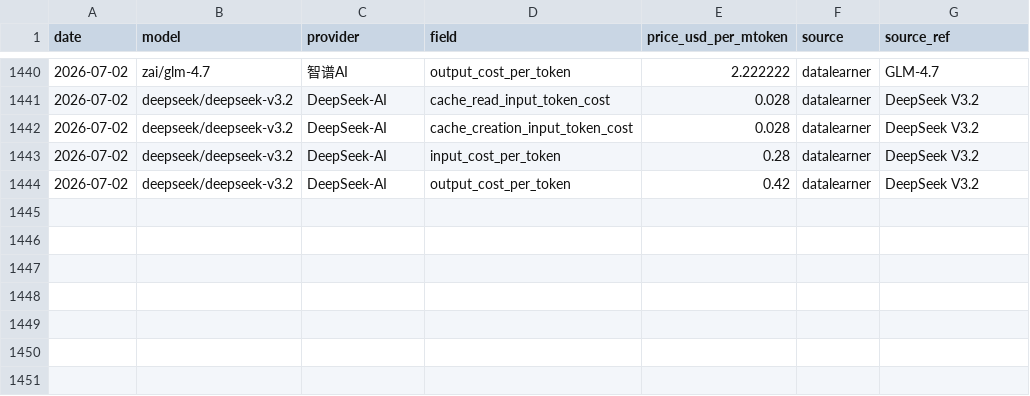
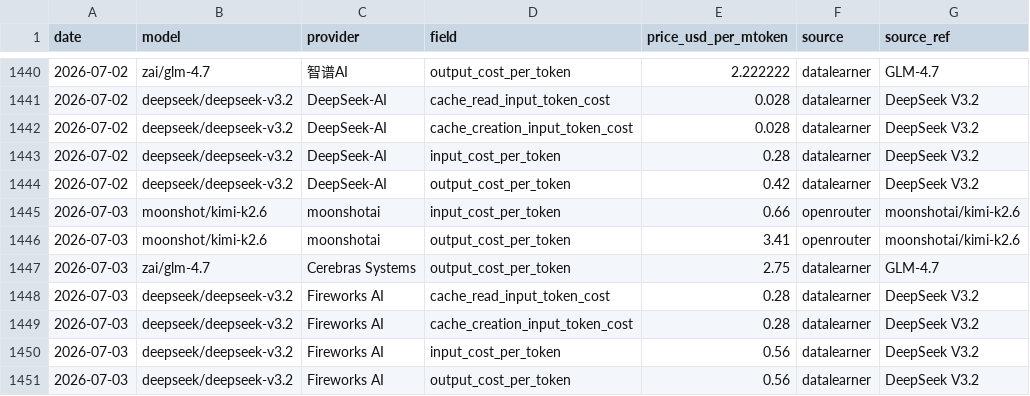
Before and after one commit to cherielilili/llm-pricing-tracker, a CSV file: data/history.csv, drawn as a sheet; only a part is shown, gaps mark what is left out.

```diff
--- a/data/history.csv
+++ b/data/history.csv
@@ -1444 +1444,8 @@ date,model,provider,field,price_usd_per_mtoken,source,source_ref
 2026-07-02,deepseek/deepseek-v3.2,DeepSeek-AI,output_cost_per_token,0.42,datalearner,DeepSeek V3.2
+2026-07-03,moonshot/kimi-k2.6,moonshotai,input_cost_per_token,0.66,openrouter,moonshotai/kimi-k2.6
+2026-07-03,moonshot/kimi-k2.6,moonshotai,output_cost_per_token,3.41,openrouter,moonshotai/kimi-k2.6
+2026-07-03,zai/glm-4.7,Cerebras Systems,output_cost_per_token,2.75,datalearner,GLM-4.7
+2026-07-03,deepseek/deepseek-v3.2,Fireworks AI,cache_read_input_token_cost,0.28,datalearner,DeepSeek V3.2
+2026-07-03,deepseek/deepseek-v3.2,Fireworks AI,cache_creation_input_token_cost,0.28,datalearner,DeepSeek V3.2
+2026-07-03,deepseek/deepseek-v3.2,Fireworks AI,input_cost_per_token,0.56,datalearner,DeepSeek V3.2
+2026-07-03,deepseek/deepseek-v3.2,Fireworks AI,output_cost_per_token,0.56,datalearner,DeepSeek V3.2
```
Also changed, not shown: 1 other file.
